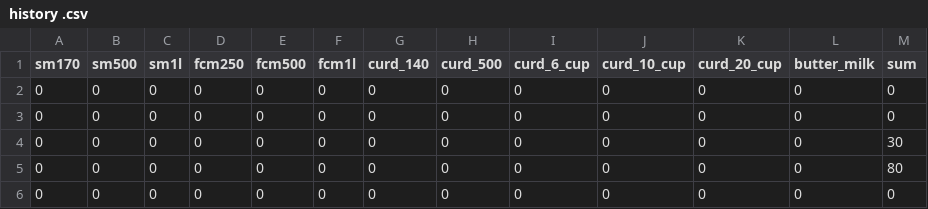
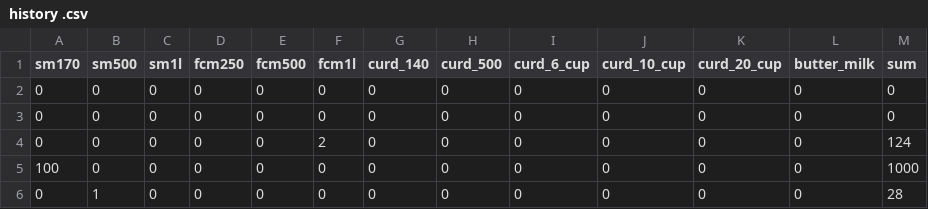
Before and after one commit to Srivikkash/milk_biller, a CSV file: history .csv, drawn as a sheet.

```diff
--- a/history .csv
+++ b/history .csv
@@ -3,4 +3,4 @@ sm170,sm500,sm1l,fcm250,fcm500,fcm1l,curd_140,curd_500,curd_6_cup,curd_10_cup,cu
 0,0,0,0,0,0,0,0,0,0,0,0,0
-0,0,0,0,0,0,0,0,0,0,0,0,30
-0,0,0,0,0,0,0,0,0,0,0,0,80
-0,0,0,0,0,0,0,0,0,0,0,0,0
+0,0,0,0,0,2,0,0,0,0,0,0,124
+100,0,0,0,0,0,0,0,0,0,0,0,1000
+0,1,0,0,0,0,0,0,0,0,0,0,28
```
Also changed, not shown: 2 other files.
